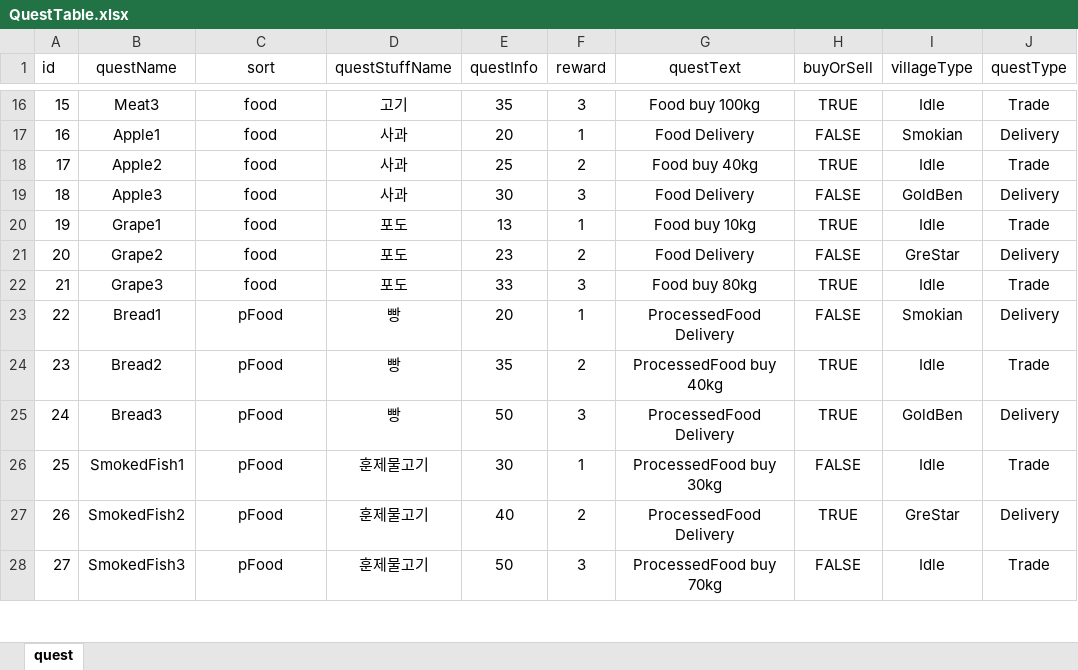
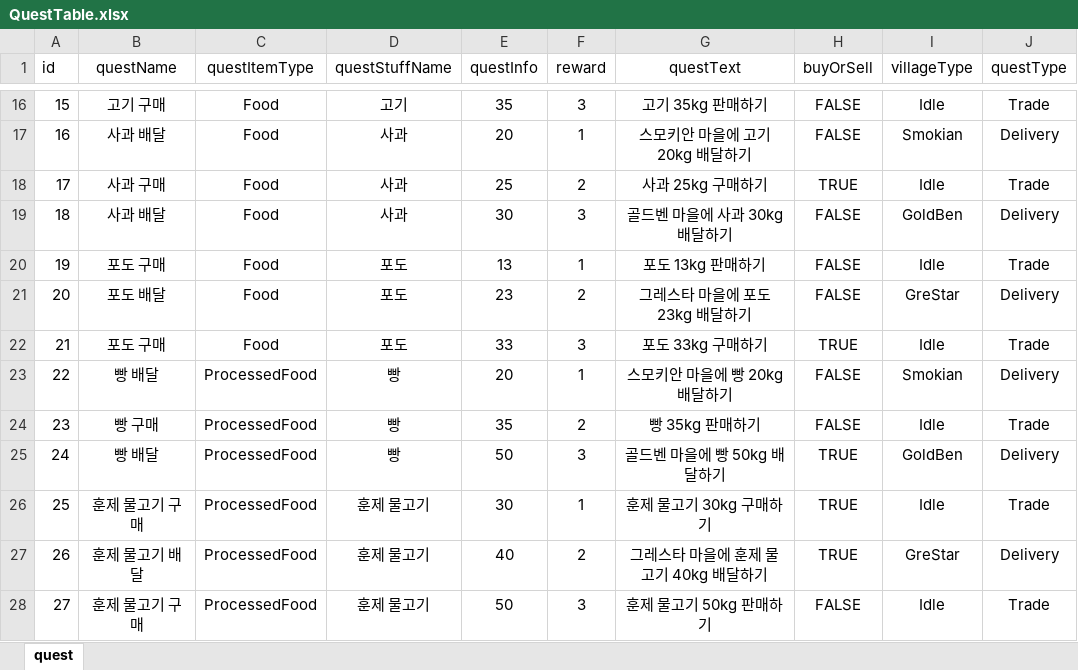
Before and after one commit to rlaghkdgus/HaveToTrade2, an Excel workbook: Assets/Scripts/HH/Quest/QuestTable.xlsx, sheet quest, drawn as a sheet; only a part is shown, gaps mark what is left out; values as stored, in another font and other column widths than the file's, no borders; the diff covers the shown part only; the diff names each change by its address in the sheet, - before the commit and + after, or states it on an @@ line.

```diff
--- a/Assets/Scripts/HH/Quest/QuestTable.xlsx (sheet quest)
+++ b/Assets/Scripts/HH/Quest/QuestTable.xlsx (sheet quest)
-C1: sort
+C1: questItemType
-B16 (questName): Meat3
+B16 (questName): 고기 구매
-C16:C22 (questItemType): food
+C16:C22 (questItemType): Food
-G16 (questText): Food buy 100kg
+G16 (questText): 고기 35kg 판매하기
-H16 (buyOrSell): TRUE
+H16 (buyOrSell): FALSE
-B17 (questName): Apple1
+B17 (questName): 사과 배달
-G17 (questText): Food Delivery
+G17 (questText): 스모키안 마을에 고기 20kg 배달하기
-B18 (questName): Apple2
+B18 (questName): 사과 구매
-G18 (questText): Food buy 40kg
+G18 (questText): 사과 25kg 구매하기
-B19 (questName): Apple3
+B19 (questName): 사과 배달
-G19 (questText): Food Delivery
+G19 (questText): 골드벤 마을에 사과 30kg 배달하기
-B20 (questName): Grape1
+B20 (questName): 포도 구매
-G20 (questText): Food buy 10kg
+G20 (questText): 포도 13kg 판매하기
-H20 (buyOrSell): TRUE
+H20 (buyOrSell): FALSE
-B21 (questName): Grape2
+B21 (questName): 포도 배달
-G21 (questText): Food Delivery
+G21 (questText): 그레스타 마을에 포도 23kg 배달하기
-B22 (questName): Grape3
+B22 (questName): 포도 구매
-G22 (questText): Food buy 80kg
+G22 (questText): 포도 33kg 구매하기
-B23 (questName): Bread1
+B23 (questName): 빵 배달
-C23:C28 (questItemType): pFood
+C23:C28 (questItemType): ProcessedFood
-G23 (questText): ProcessedFood Delivery
+G23 (questText): 스모키안 마을에 빵 20kg 배달하기
-B24 (questName): Bread2
+B24 (questName): 빵 구매
-G24 (questText): ProcessedFood buy 40kg
+G24 (questText): 빵 35kg 판매하기
-H24 (buyOrSell): TRUE
+H24 (buyOrSell): FALSE
-B25 (questName): Bread3
+B25 (questName): 빵 배달
-G25 (questText): ProcessedFood Delivery
+G25 (questText): 골드벤 마을에 빵 50kg 배달하기
-B26 (questName): SmokedFish1
+B26 (questName): 훈제 물고기 구매
-D26:D28 (questStuffName): 훈제물고기
+D26:D28 (questStuffName): 훈제 물고기
-G26 (questText): ProcessedFood buy 30kg
+G26 (questText): 훈제 물고기 30kg 구매하기
-H26 (buyOrSell): FALSE
+H26 (buyOrSell): TRUE
-B27 (questName): SmokedFish2
+B27 (questName): 훈제 물고기 배달
-G27 (questText): ProcessedFood Delivery
+G27 (questText): 그레스타 마을에 훈제 물고기 40kg 배달하기
-B28 (questName): SmokedFish3
+B28 (questName): 훈제 물고기 구매
-G28 (questText): ProcessedFood buy 70kg
+G28 (questText): 훈제 물고기 50kg 판매하기
```
Also changed, not shown: 282 edited cells elsewhere in this sheet, Assets/Scripts/MG/Data/DialogData.xlsx, 18 other files.
